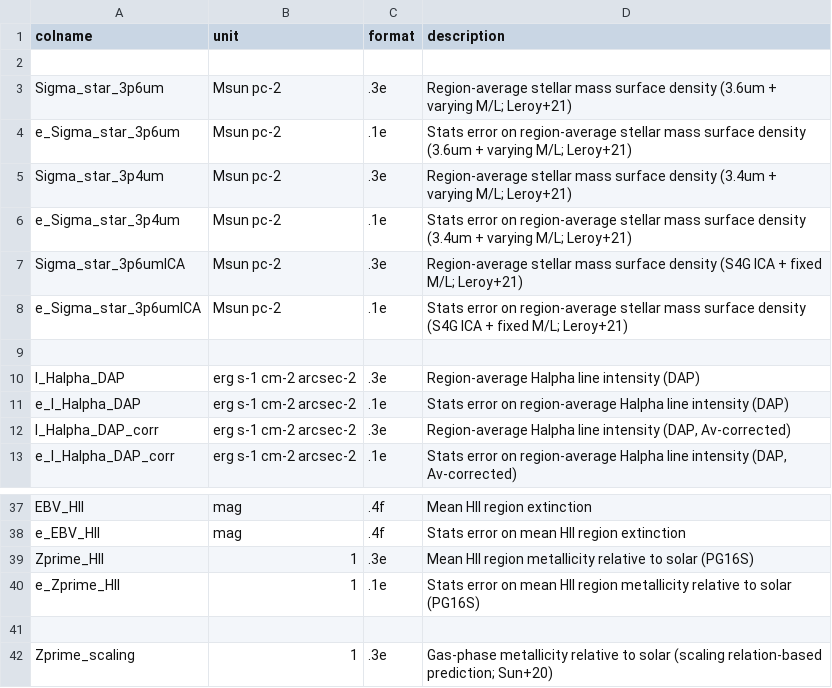
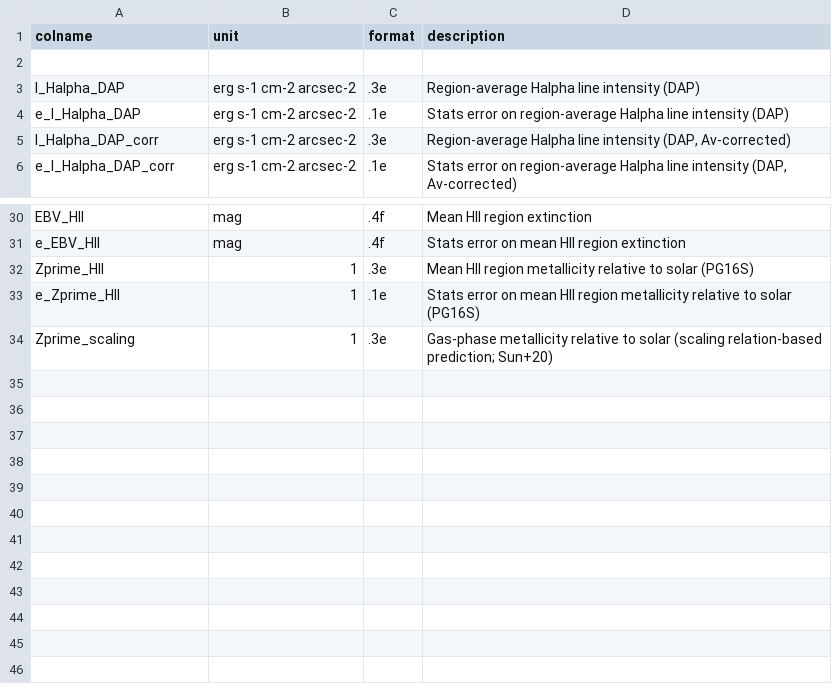
Before and after one commit to PhangsTeam/MegaTable, a CSV file: pipelines/format_phangsmuse.csv, drawn as a sheet; only a part is shown, gaps mark what is left out; the diff names each change by its address in the sheet, - before the commit and + after, or states it on an @@ line.

Commit message:
[FEAT] Clean up column list and descriptions

```diff
--- a/pipelines/format_phangsmuse.csv
+++ b/pipelines/format_phangsmuse.csv
-row 3: Sigma_star_3p6um | Msun pc-2 | .3e | Region-average stellar mass surface density (3.6um + varying M/L; Leroy+21)
-row 4: e_Sigma_star_3p6um | Msun pc-2 | .1e | Stats error on region-average stellar mass surface density (3.6um + varying M/L; Leroy+21)
-row 5: Sigma_star_3p4um | Msun pc-2 | .3e | Region-average stellar mass surface density (3.4um + varying M/L; Leroy+21)
-row 6: e_Sigma_star_3p4um | Msun pc-2 | .1e | Stats error on region-average stellar mass surface density (3.4um + varying M/L; Leroy+21)
-row 7: Sigma_star_3p6umICA | Msun pc-2 | .3e | Region-average stellar mass surface density (S4G ICA + fixed M/L; Leroy+21)
-row 8: e_Sigma_star_3p6umICA | Msun pc-2 | .1e | Stats error on region-average stellar mass surface density (S4G ICA + fixed M/L; Leroy+21)
-row 9: (empty)
-row 41: (empty)
```
Also changed, not shown: pipelines/format_base.csv, 1 other file.
